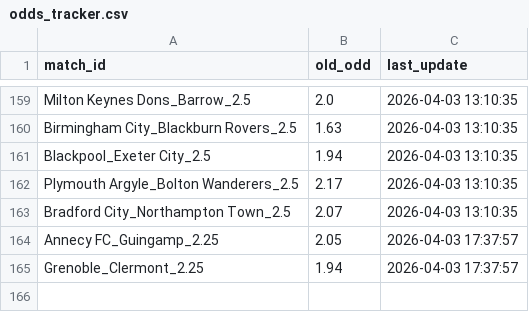
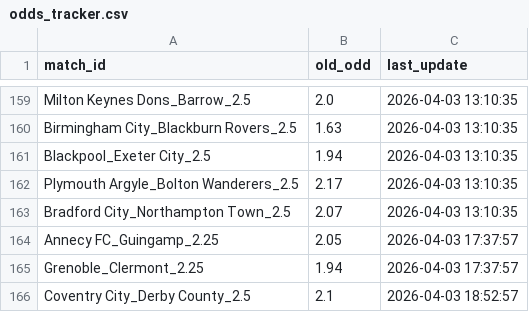
Before and after one commit to pnstung-ui/Vebo_idol, a CSV file: odds_tracker.csv, drawn as a sheet; only a part is shown, gaps mark what is left out; the diff names each change by its address in the sheet, - before the commit and + after, or states it on an @@ line.

Commit message:
Shark update [skip ci]

```diff
--- a/odds_tracker.csv
+++ b/odds_tracker.csv
+row 166: Coventry City_Derby County_2.5 | 2.1 | 2026-04-03 18:52:57
```
